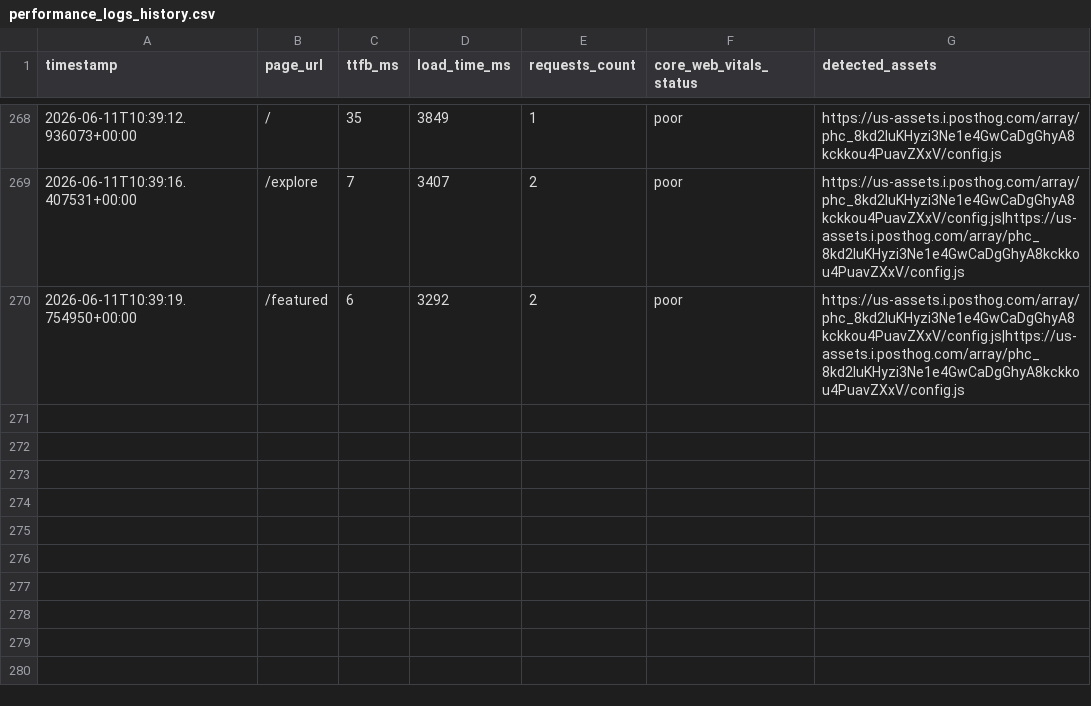
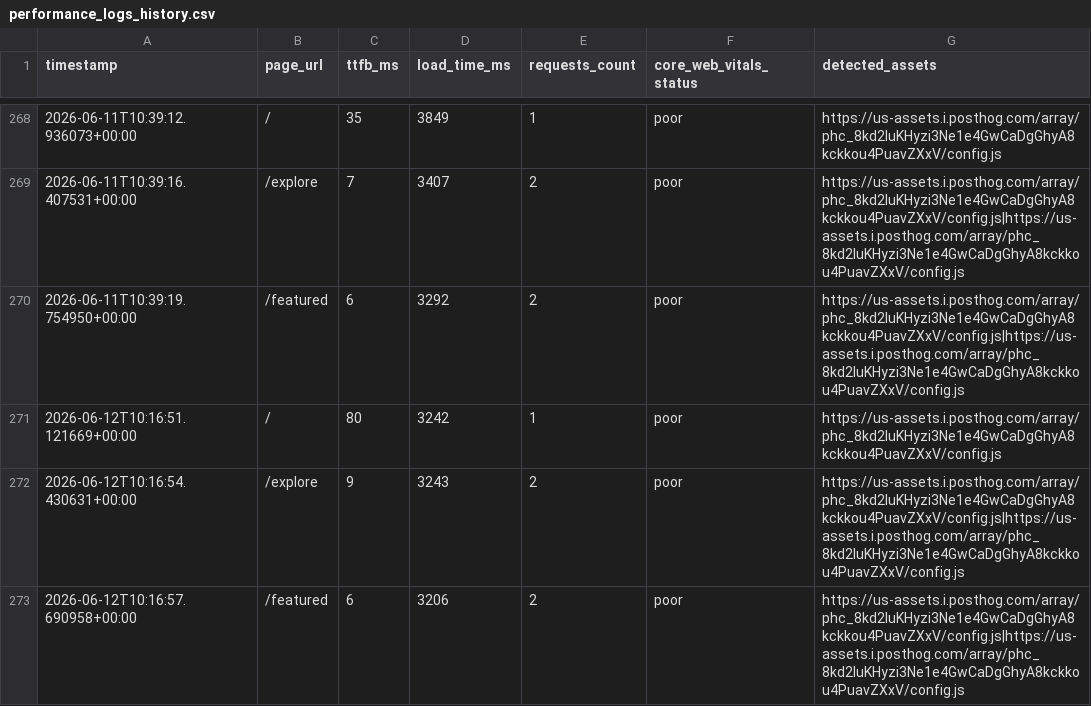
Before and after one commit to Niswan028/ai_ops_workflow_governor, a CSV file: data/performance_logs_history.csv, drawn as a sheet; only a part is shown, gaps mark what is left out; the diff names each change by its address in the sheet, - before the commit and + after, or states it on an @@ line.

```diff
--- a/data/performance_logs_history.csv
+++ b/data/performance_logs_history.csv
+row 271: 2026-06-12T10:16:51.121669+00:00 | / | 80 | 3242 | 1 | poor | https://us-assets.i.posthog.com/array/phc_8kd2luKHyzi3Ne1e4GwCaDgGhyA8kckkou4PuavZXxV/config.js
+row 272: 2026-06-12T10:16:54.430631+00:00 | /explore | 9 | 3243 | 2 | poor | https://us-assets.i.posthog.com/array/phc_8kd2luKHyzi3Ne1e4GwCaDgGhyA8kckkou4PuavZXxV/config.js|https://us-assets.i.posthog.com/array/phc_8kd2luKHyzi3Ne1e4GwCaDgGhyA8kckkou4PuavZXxV/config.js
+row 273: 2026-06-12T10:16:57.690958+00:00 | /featured | 6 | 3206 | 2 | poor | https://us-assets.i.posthog.com/array/phc_8kd2luKHyzi3Ne1e4GwCaDgGhyA8kckkou4PuavZXxV/config.js|https://us-assets.i.posthog.com/array/phc_8kd2luKHyzi3Ne1e4GwCaDgGhyA8kckkou4PuavZXxV/config.js
```
Also changed, not shown: data/performance_logs.csv, 2 other files.
